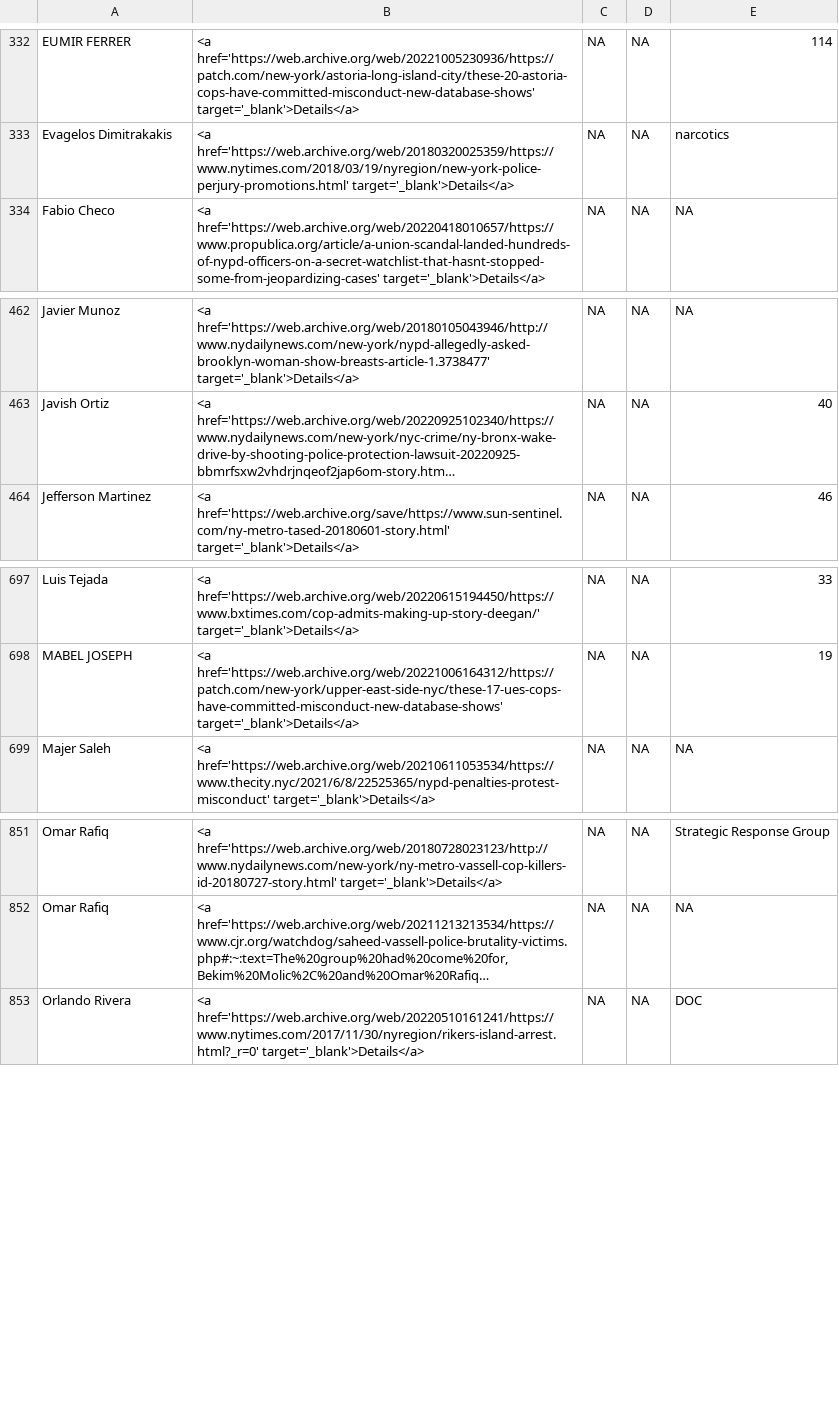
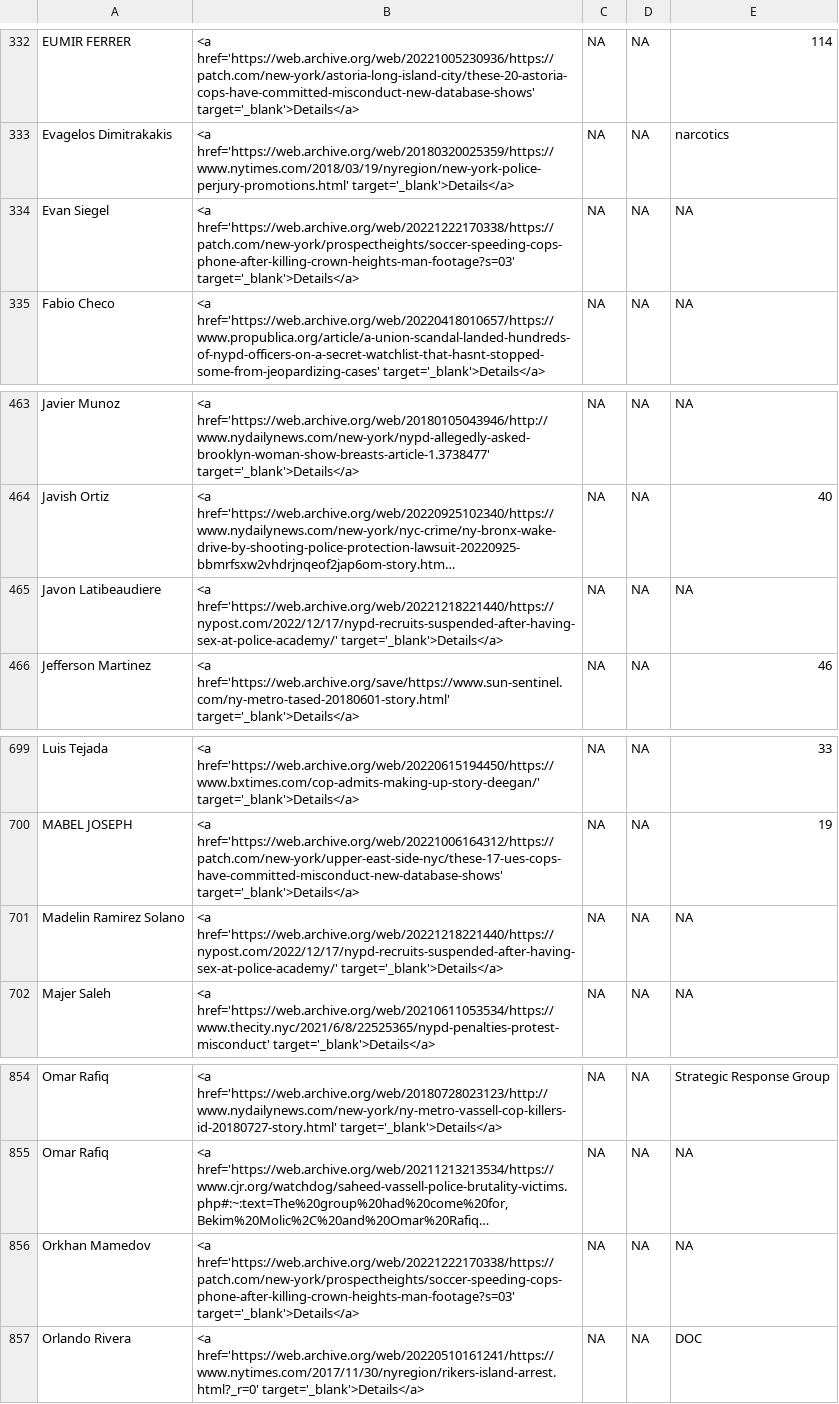
Before and after one commit to the-legal-aid-society/LELU, a CSV file: media/media.csv, drawn as a sheet; only a part is shown, gaps mark what is left out; long unchanged cells end in …; the diff names each change by its address in the sheet, - before the commit and + after, or states it on an @@ line.

```diff
--- a/media/media.csv
+++ b/media/media.csv
+row 334: Evan Siegel | <a href='https://web.archive.org/web/20221222170338/https://patch.com/new-york/prospectheights/soccer-speeding-cops-phone-after-killing-crown-heights-man-footage?s=03' target='_blank'>Details</a> | NA | NA | NA
+row 465: Javon Latibeaudiere | <a href='https://web.archive.org/web/20221218221440/https://nypost.com/2022/12/17/nypd-recruits-suspended-after-having-sex-at-police-academy/' target='_blank'>Details</a> | NA | NA | NA
+row 701: Madelin Ramirez Solano | <a href='https://web.archive.org/web/20221218221440/https://nypost.com/2022/12/17/nypd-recruits-suspended-after-having-sex-at-police-academy/' target='_blank'>Details</a> | NA | NA | NA
+row 856: Orkhan Mamedov | <a href='https://web.archive.org/web/20221222170338/https://patch.com/new-york/prospectheights/soccer-speeding-cops-phone-after-killing-crown-heights-man-footage?s=03' target='_blank'>Details</a> | NA | NA | NA
```
Also changed, not shown: 2 other files.
